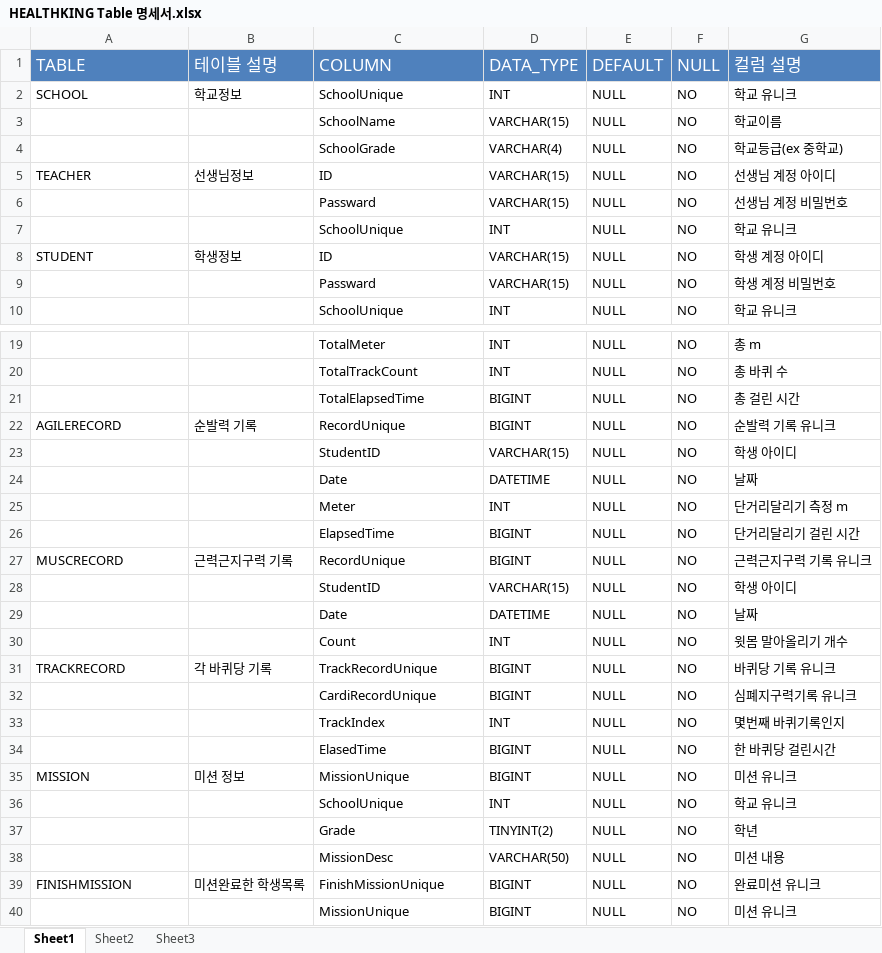
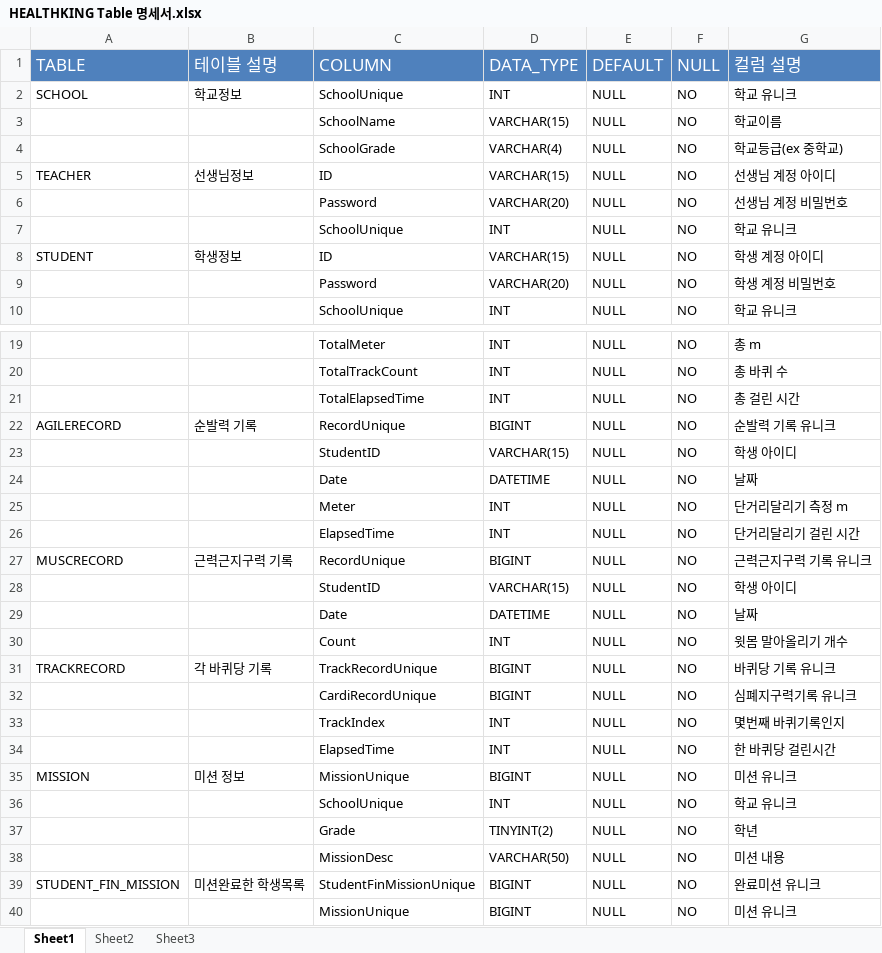
Before and after one commit to llssyy404/HealthKing, an Excel workbook: Teacher/Server/HEALTHKING Table 명세서.xlsx, sheet Sheet1, drawn as a sheet; only a part is shown, gaps mark what is left out; values as stored, in another font and other column widths than the file's, no borders; the diff names each change by its address in the sheet, - before the commit and + after, or states it on an @@ line.

Commit message:
Table 명세서 수정

```diff
--- a/Teacher/Server/HEALTHKING Table 명세서.xlsx (sheet Sheet1)
+++ b/Teacher/Server/HEALTHKING Table 명세서.xlsx (sheet Sheet1)
-C6 (COLUMN): Passward
+C6 (COLUMN): Password
-D6 (DATA_TYPE): VARCHAR(15)
+D6 (DATA_TYPE): VARCHAR(20)
-C9 (COLUMN): Passward
+C9 (COLUMN): Password
-D9 (DATA_TYPE): VARCHAR(15)
+D9 (DATA_TYPE): VARCHAR(20)
-D21 (DATA_TYPE): BIGINT
+D21 (DATA_TYPE): INT
-D26 (DATA_TYPE): BIGINT
+D26 (DATA_TYPE): INT
-C34 (COLUMN): ElasedTime
+C34 (COLUMN): ElapsedTime
-D34 (DATA_TYPE): BIGINT
+D34 (DATA_TYPE): INT
-A39 (TABLE): FINISHMISSION
+A39 (TABLE): STUDENT_FIN_MISSION
-C39 (COLUMN): FinishMissionUnique
+C39 (COLUMN): StudentFinMissionUnique
```
